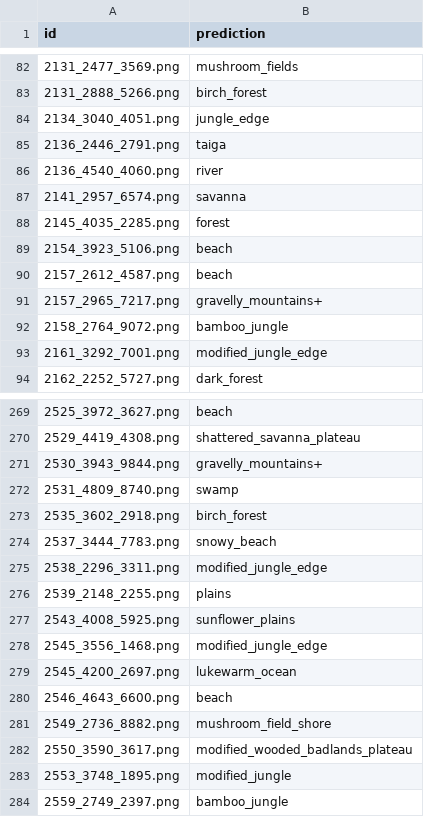
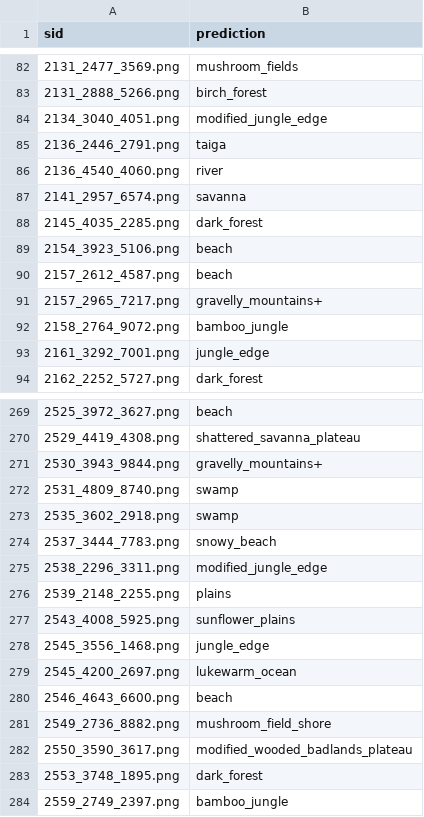
Before and after one commit to zidaneho/blockography-ai, a CSV file: output/submission.csv, drawn as a sheet; only a part is shown, gaps mark what is left out; the diff covers the shown part only.

```diff
--- a/output/submission.csv
+++ b/output/submission.csv
@@ -1 +1 @@
-id,prediction
+sid,prediction
@@ -83,3 +83,3 @@ id,prediction
 2131_2888_5266.png,birch_forest
-2134_3040_4051.png,jungle_edge
+2134_3040_4051.png,modified_jungle_edge
 2136_2446_2791.png,taiga
@@ -87,3 +87,3 @@ id,prediction
 2141_2957_6574.png,savanna
-2145_4035_2285.png,forest
+2145_4035_2285.png,dark_forest
 2154_3923_5106.png,beach
@@ -92,3 +92,3 @@ id,prediction
 2158_2764_9072.png,bamboo_jungle
-2161_3292_7001.png,modified_jungle_edge
+2161_3292_7001.png,jungle_edge
 2162_2252_5727.png,dark_forest
@@ -272,3 +272,3 @@ id,prediction
 2531_4809_8740.png,swamp
-2535_3602_2918.png,birch_forest
+2535_3602_2918.png,swamp
 2537_3444_7783.png,snowy_beach
@@ -277,3 +277,3 @@ id,prediction
 2543_4008_5925.png,sunflower_plains
-2545_3556_1468.png,modified_jungle_edge
+2545_3556_1468.png,jungle_edge
 2545_4200_2697.png,lukewarm_ocean
@@ -282,3 +282,3 @@ id,prediction
 2550_3590_3617.png,modified_wooded_badlands_plateau
-2553_3748_1895.png,modified_jungle
+2553_3748_1895.png,dark_forest
 2559_2749_2397.png,bamboo_jungle
```
Also changed, not shown: 95 edited cells elsewhere in this file, 2 other files.
